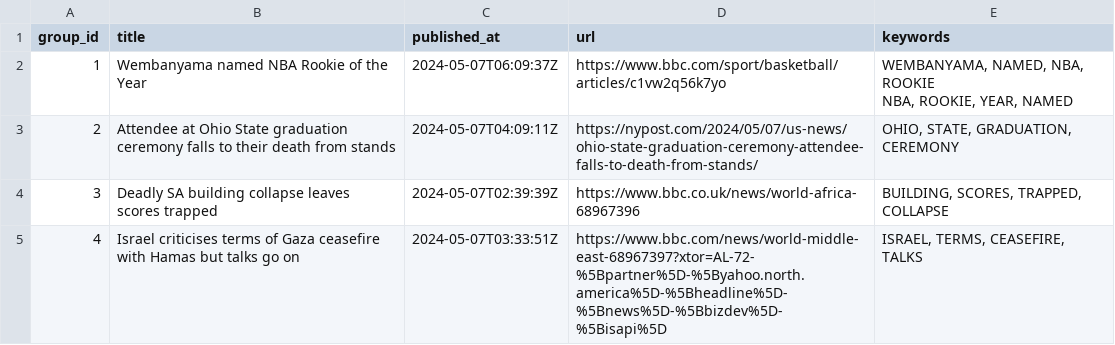
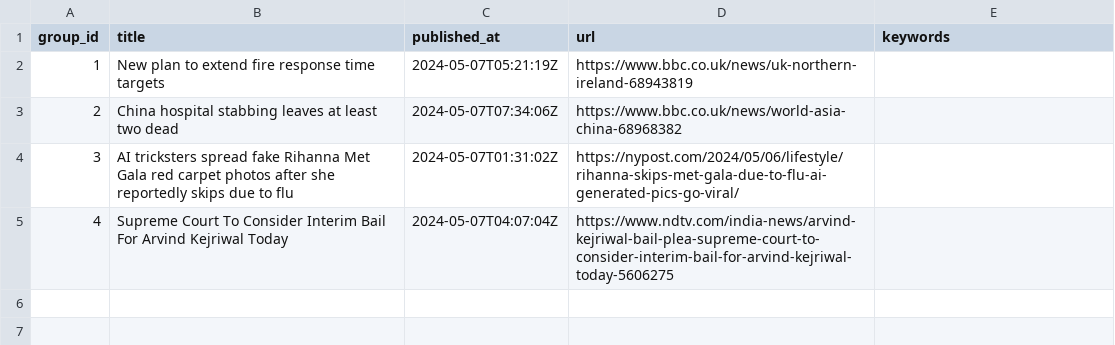
Before and after one commit to ritikaasri/newsgame, a CSV file: web/data/main.csv, drawn as a sheet.

Commit message:
Update news main.csv

```diff
--- a/web/data/main.csv
+++ b/web/data/main.csv
@@ -1,6 +1,5 @@
 group_id,title,published_at,url,keywords
-1,Wembanyama named NBA Rookie of the Year,2024-05-07T06:09:37Z,https://www.bbc.com/sport/basketball/articles/c1vw2q56k7yo,"WEMBANYAMA, NAMED, NBA, ROOKIE
-NBA, ROOKIE, YEAR, NAMED"
-2,Attendee at Ohio State graduation ceremony falls to their death from stands,2024-05-07T04:09:11Z,https://nypost.com/2024/05/07/us-news/ohio-state-graduation-ceremony-attendee-falls-to-death-from-stands/,"OHIO, STATE, GRADUATION, CEREMONY"
-3,Deadly SA building collapse leaves scores trapped,2024-05-07T02:39:39Z,https://www.bbc.co.uk/news/world-africa-68967396,"BUILDING, SCORES, TRAPPED, COLLAPSE"
-4,Israel criticises terms of Gaza ceasefire with Hamas but talks go on,2024-05-07T03:33:51Z,https://www.bbc.com/news/world-middle-east-68967397?xtor=AL-72-%5Bpartner%5D-%5Byahoo.north.america%5D-%5Bheadline%5D-%5Bnews%5D-%5Bbizdev%5D-%5Bisapi%5D,"ISRAEL, TERMS, CEASEFIRE, TALKS"
+1,New plan to extend fire response time targets,2024-05-07T05:21:19Z,https://www.bbc.co.uk/news/uk-northern-ireland-68943819,
+2,China hospital stabbing leaves at least two dead,2024-05-07T07:34:06Z,https://www.bbc.co.uk/news/world-asia-china-68968382,
+3,AI tricksters spread fake Rihanna Met Gala red carpet photos after she reportedly skips due to flu,2024-05-07T01:31:02Z,https://nypost.com/2024/05/06/lifestyle/rihanna-skips-met-gala-due-to-flu-ai-generated-pics-go-viral/,
+4,Supreme Court To Consider Interim Bail For Arvind Kejriwal Today,2024-05-07T04:07:04Z,https://www.ndtv.com/india-news/arvind-kejriwal-bail-plea-supreme-court-to-consider-interim-bail-for-arvind-kejriwal-today-5606275,
```
